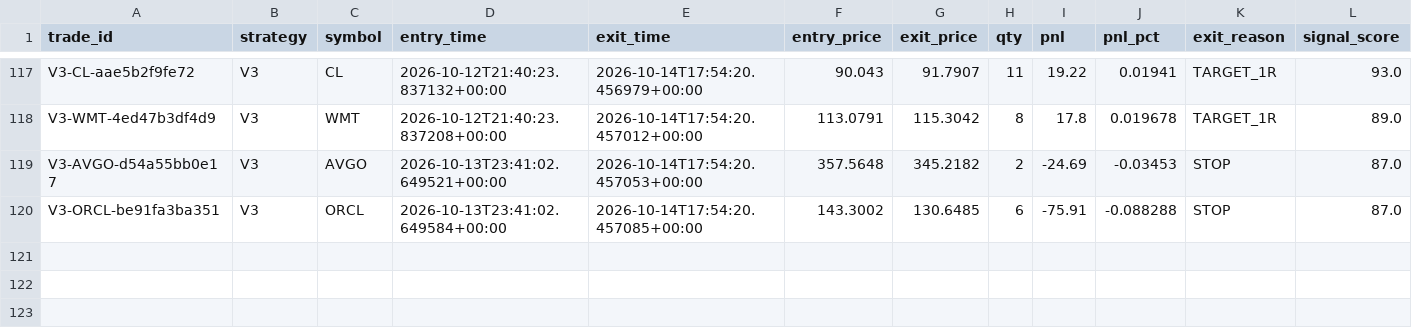
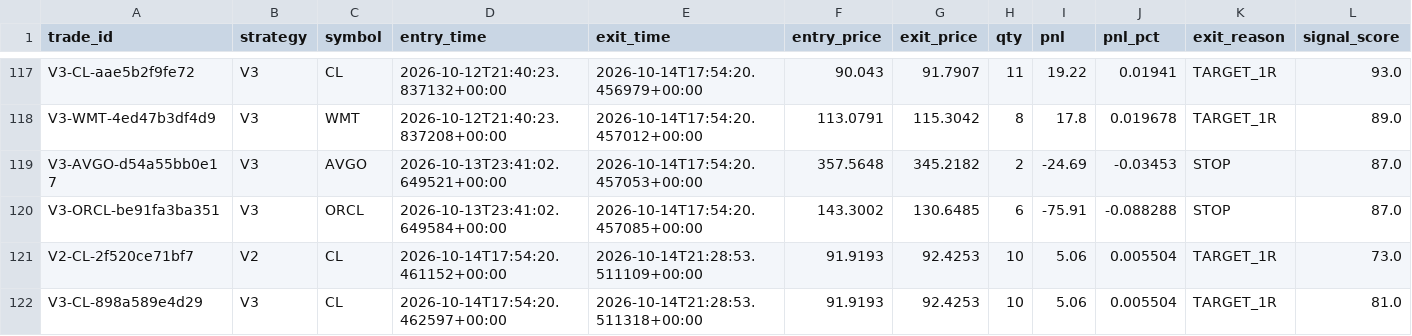
Before and after one commit to rk93/stocks-ai-analyzer, a CSV file: data/paper_trades.csv, drawn as a sheet; only a part is shown, gaps mark what is left out; rows hold the shown columns only; the diff names each change by its address in the sheet, - before the commit and + after, or states it on an @@ line.

```diff
--- a/data/paper_trades.csv
+++ b/data/paper_trades.csv
+row 121: V2-CL-2f520ce71bf7 | V2 | CL | 2026-10-14T17:54:20.461152+00:00 | 2026-10-14T21:28:53.511109+00:00 | 91.9193 | 92.4253 | 10 | 5.06 | 0.005504 | TARGET_1R | 73.0
+row 122: V3-CL-898a589e4d29 | V3 | CL | 2026-10-14T17:54:20.462597+00:00 | 2026-10-14T21:28:53.511318+00:00 | 91.9193 | 92.4253 | 10 | 5.06 | 0.005504 | TARGET_1R | 81.0
```
Also changed, not shown: data/confluence_latest.csv, data/day_opportunities_latest.csv, 16 other files.
